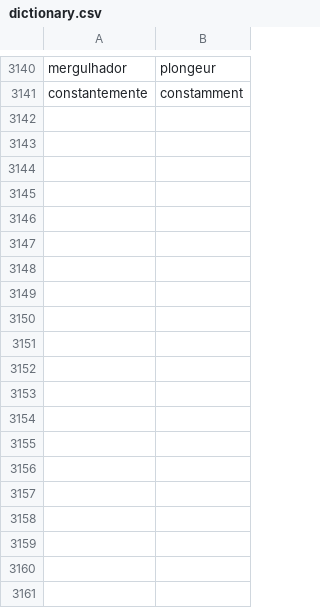
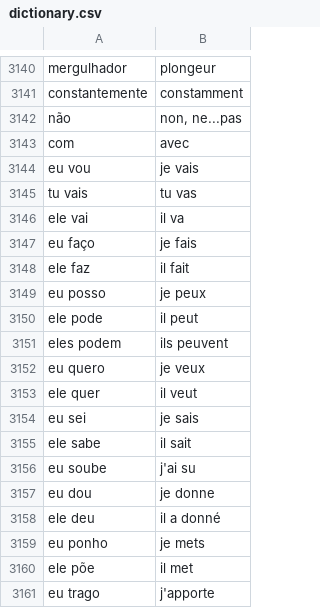
Before and after one commit to fgiannesini/Reminder, a CSV file: src/main/resources/dictionary.csv, drawn as a sheet; only a part is shown, gaps mark what is left out; the diff covers the shown part only; the diff names each change by its address in the sheet, - before the commit and + after, or states it on an @@ line.

Commit message:
Add usual verbs

```diff
--- a/src/main/resources/dictionary.csv
+++ b/src/main/resources/dictionary.csv
+row 3142: não | non, ne...pas
+row 3143: com | avec
+row 3144: eu vou | je vais
+row 3145: tu vais | tu vas
+row 3146: ele vai | il va
+row 3147: eu faço | je fais
+row 3148: ele faz | il fait
+row 3149: eu posso | je peux
+row 3150: ele pode | il peut
+row 3151: eles podem | ils peuvent
+row 3152: eu quero | je veux
+row 3153: ele quer | il veut
+row 3154: eu sei | je sais
+row 3155: ele sabe | il sait
+row 3156: eu soube | j'ai su
+row 3157: eu dou | je donne
+row 3158: ele deu | il a donné
+row 3159: eu ponho | je mets
+row 3160: ele põe | il met
+row 3161: eu trago | j'apporte
```
Also changed, not shown: 16 added rows elsewhere in this file.
